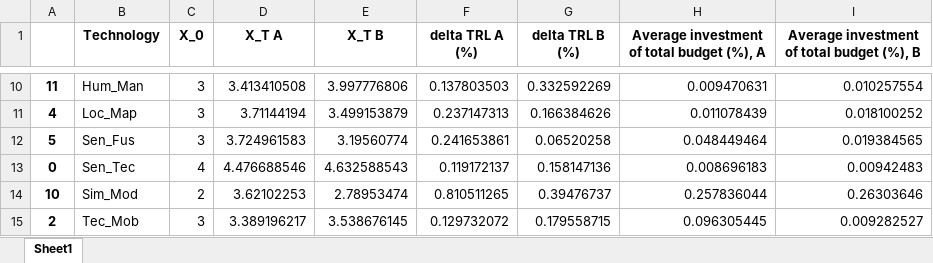
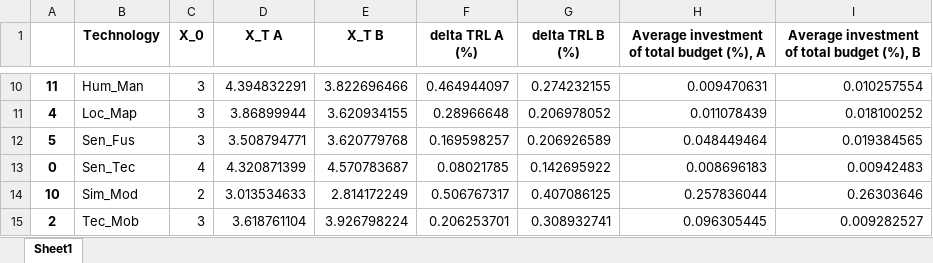
Before and after one commit to iRRe33-smk/exjobb, an Excel workbook: res_table.xlsx, sheet Sheet1, drawn as a sheet; only a part is shown, gaps mark what is left out; values as stored, in another font and other column widths than the file's, no borders; the diff covers the shown part only; the diff names each change by its address in the sheet, - before the commit and + after, or states it on an @@ line.

```diff
--- a/res_table.xlsx (sheet Sheet1)
+++ b/res_table.xlsx (sheet Sheet1)
-D10 (X_T A): 3.413410508
+D10 (X_T A): 4.394832291
-E10 (X_T B): 3.997776806
+E10 (X_T B): 3.822696466
-F10 (delta TRL A (%)): 0.137803503
+F10 (delta TRL A (%)): 0.464944097
-G10 (delta TRL B (%)): 0.332592269
+G10 (delta TRL B (%)): 0.274232155
-D11 (X_T A): 3.71144194
+D11 (X_T A): 3.86899944
-E11 (X_T B): 3.499153879
+E11 (X_T B): 3.620934155
-F11 (delta TRL A (%)): 0.237147313
+F11 (delta TRL A (%)): 0.28966648
-G11 (delta TRL B (%)): 0.166384626
+G11 (delta TRL B (%)): 0.206978052
-D12 (X_T A): 3.724961583
+D12 (X_T A): 3.508794771
-E12 (X_T B): 3.19560774
+E12 (X_T B): 3.620779768
-F12 (delta TRL A (%)): 0.241653861
+F12 (delta TRL A (%)): 0.169598257
-G12 (delta TRL B (%)): 0.06520258
+G12 (delta TRL B (%)): 0.206926589
-D13 (X_T A): 4.476688546
+D13 (X_T A): 4.320871399
-E13 (X_T B): 4.632588543
+E13 (X_T B): 4.570783687
-F13 (delta TRL A (%)): 0.119172137
+F13 (delta TRL A (%)): 0.08021785
-G13 (delta TRL B (%)): 0.158147136
+G13 (delta TRL B (%)): 0.142695922
-D14 (X_T A): 3.62102253
+D14 (X_T A): 3.013534633
-E14 (X_T B): 2.78953474
+E14 (X_T B): 2.814172249
-F14 (delta TRL A (%)): 0.810511265
+F14 (delta TRL A (%)): 0.506767317
-G14 (delta TRL B (%)): 0.39476737
+G14 (delta TRL B (%)): 0.407086125
-D15 (X_T A): 3.389196217
+D15 (X_T A): 3.618761104
-E15 (X_T B): 3.538676145
+E15 (X_T B): 3.926798224
-F15 (delta TRL A (%)): 0.129732072
+F15 (delta TRL A (%)): 0.206253701
-G15 (delta TRL B (%)): 0.179558715
+G15 (delta TRL B (%)): 0.308932741
```
Also changed, not shown: 32 edited cells elsewhere in this sheet, 36 other files.
